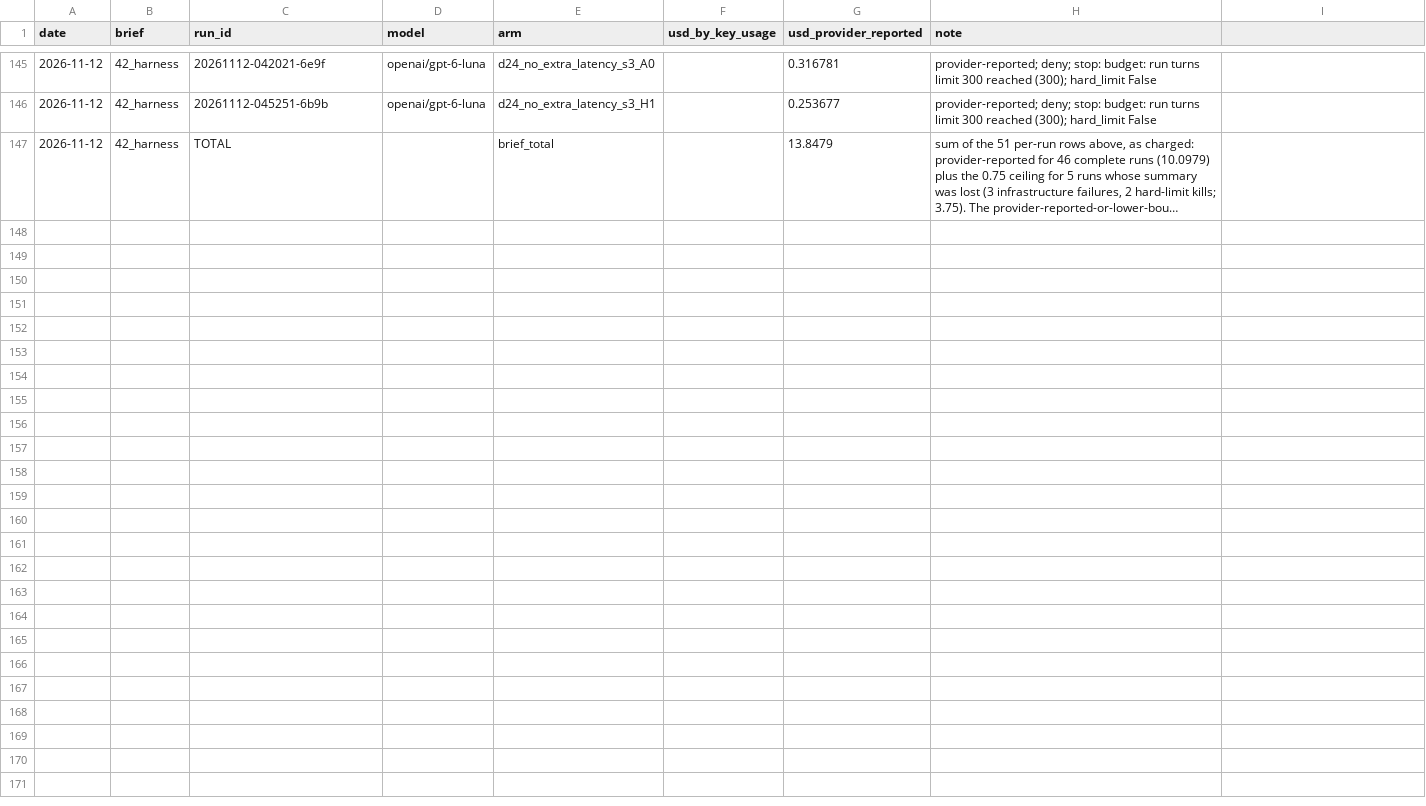
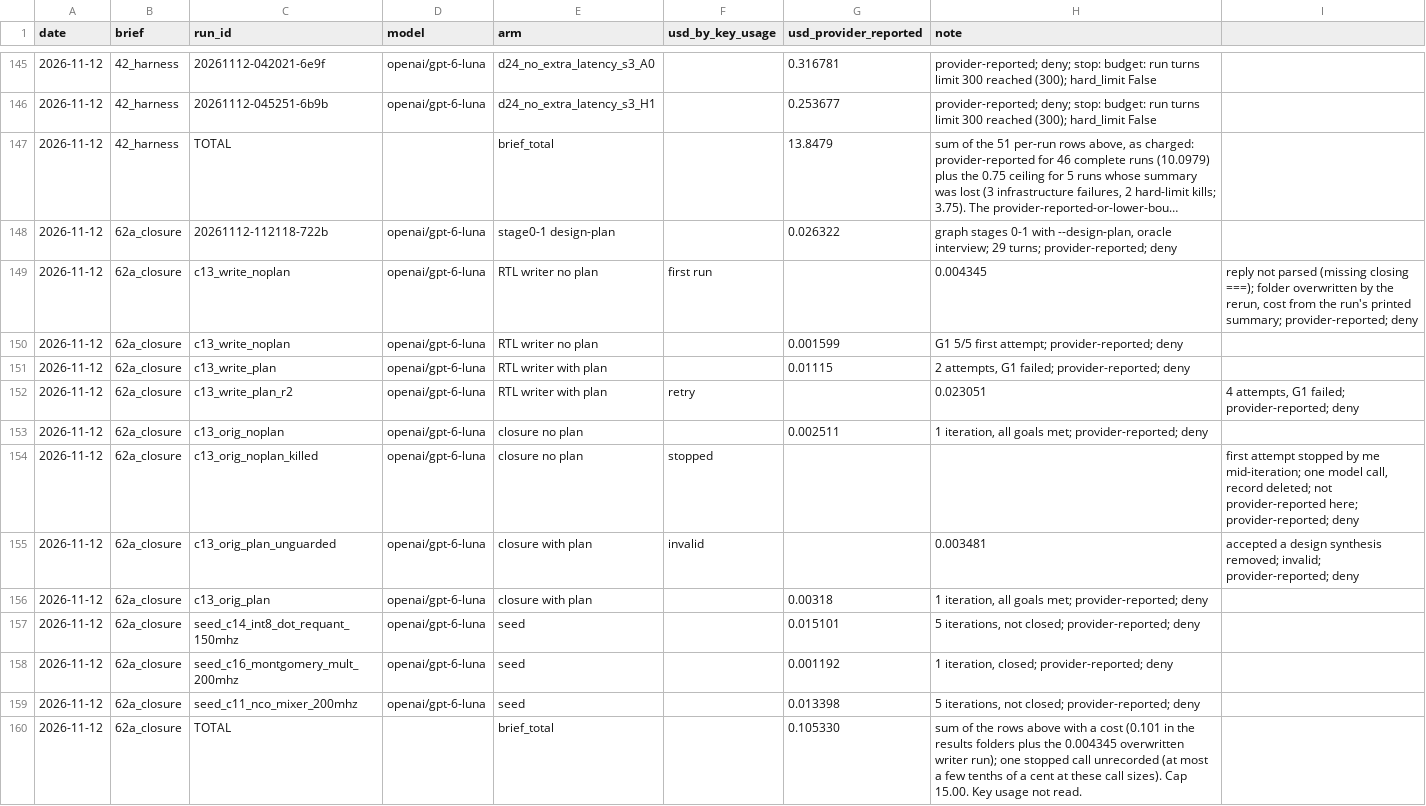
Before and after one commit to BrendanJamesLynskey/FPGA_Design_Agent, a CSV file: results/spend_ledger.csv, drawn as a sheet; only a part is shown, gaps mark what is left out; long unchanged cells end in …; the diff names each change by its address in the sheet, - before the commit and + after, or states it on an @@ line.

```diff
--- a/results/spend_ledger.csv
+++ b/results/spend_ledger.csv
+row 148: 2026-11-12 | 62a_closure | 20261112-112118-722b | openai/gpt-6-luna | stage0-1 design-plan |  | 0.026322 | graph stages 0-1 with --design-plan, oracle interview; 29 turns; provider-reported; deny
+row 149: 2026-11-12 | 62a_closure | c13_write_noplan | openai/gpt-6-luna | RTL writer no plan | first run |  | 0.004345 | reply not parsed (missing closing ===); folder overwritten by the rerun, cost from the run's printed summary; provider-reported; deny
+row 150: 2026-11-12 | 62a_closure | c13_write_noplan | openai/gpt-6-luna | RTL writer no plan |  | 0.001599 | G1 5/5 first attempt; provider-reported; deny
+row 151: 2026-11-12 | 62a_closure | c13_write_plan | openai/gpt-6-luna | RTL writer with plan |  | 0.01115 | 2 attempts, G1 failed; provider-reported; deny
+row 152: 2026-11-12 | 62a_closure | c13_write_plan_r2 | openai/gpt-6-luna | RTL writer with plan | retry |  | 0.023051 | 4 attempts, G1 failed; provider-reported; deny
+row 153: 2026-11-12 | 62a_closure | c13_orig_noplan | openai/gpt-6-luna | closure no plan |  | 0.002511 | 1 iteration, all goals met; provider-reported; deny
+row 154: 2026-11-12 | 62a_closure | c13_orig_noplan_killed | openai/gpt-6-luna | closure no plan | stopped |  |  | first attempt stopped by me mid-iteration; one model call, record deleted; not provider-reported here; provider-reported; deny
+row 155: 2026-11-12 | 62a_closure | c13_orig_plan_unguarded | openai/gpt-6-luna | closure with plan | invalid |  | 0.003481 | accepted a design synthesis removed; invalid; provider-reported; deny
+row 156: 2026-11-12 | 62a_closure | c13_orig_plan | openai/gpt-6-luna | closure with plan |  | 0.00318 | 1 iteration, all goals met; provider-reported; deny
+row 157: 2026-11-12 | 62a_closure | seed_c14_int8_dot_requant_150mhz | openai/gpt-6-luna | seed |  | 0.015101 | 5 iterations, not closed; provider-reported; deny
+row 158: 2026-11-12 | 62a_closure | seed_c16_montgomery_mult_200mhz | openai/gpt-6-luna | seed |  | 0.001192 | 1 iteration, closed; provider-reported; deny
+row 159: 2026-11-12 | 62a_closure | seed_c11_nco_mixer_200mhz | openai/gpt-6-luna | seed |  | 0.013398 | 5 iterations, not closed; provider-reported; deny
+row 160: 2026-11-12 | 62a_closure | TOTAL |  | brief_total |  | 0.105330 | sum of the rows above with a cost (0.101 in the results folders plus the 0.004345 overwritten writer run); one stopped call unrecorded (at most a few tenths of a cent at these call sizes). Cap 15.00. Key usage not read.
```
Also changed, not shown: 17 other files.
